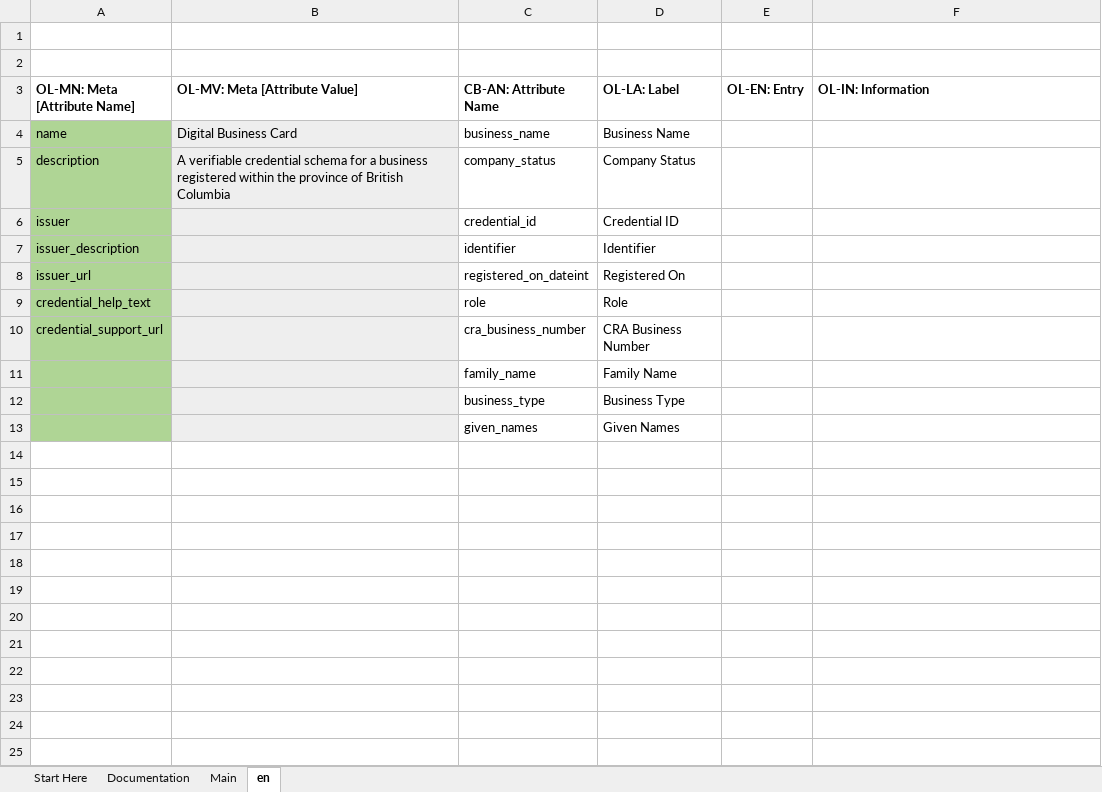
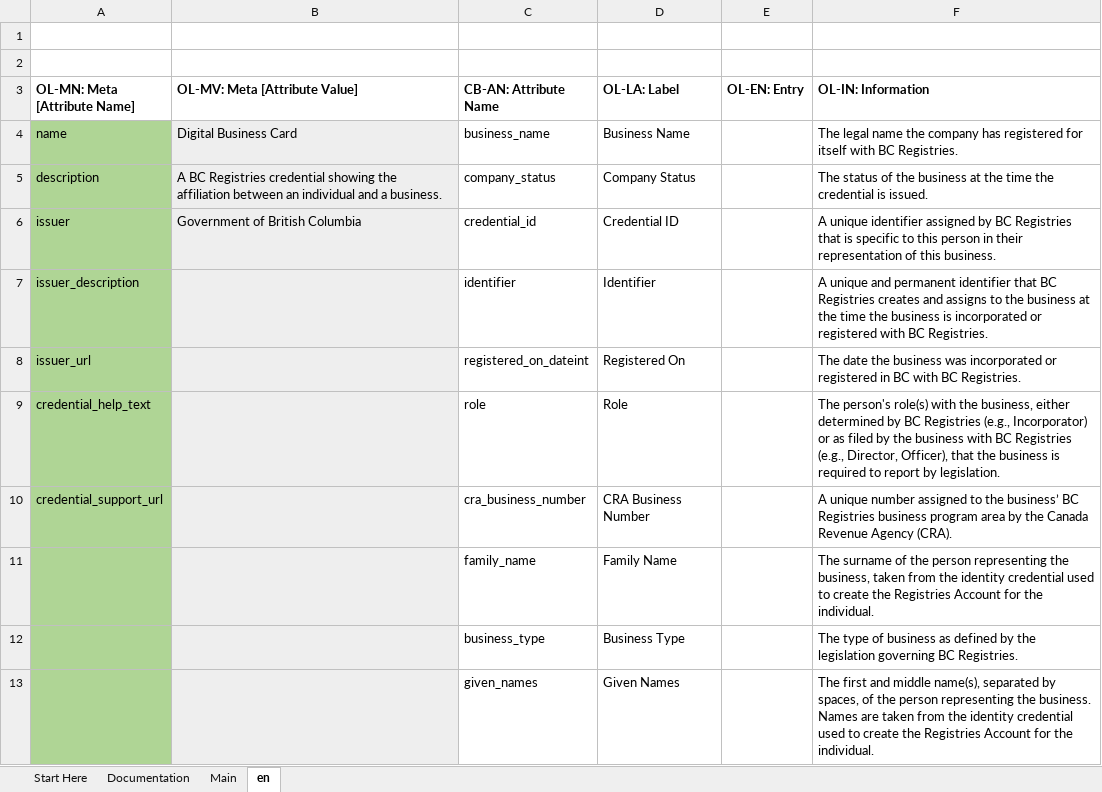
Before and after one commit to bcgov/aries-oca-bundles, an Excel workbook: OCABundles/schema/bcgov-digital-trust/business-card/OCA.xlsx, sheet en, drawn as a sheet; values as stored, in another font and other column widths than the file's, no borders; conditional formats not drawn; the diff names each change by its address in the sheet, - before the commit and + after, or states it on an @@ line.

Commit message:
feat: update branding for Digital Business Card
Signed-off-by: Akiff Manji <amanji@petridish.dev>

```diff
--- a/OCABundles/schema/bcgov-digital-trust/business-card/OCA.xlsx (sheet en)
+++ b/OCABundles/schema/bcgov-digital-trust/business-card/OCA.xlsx (sheet en)
-F4 (OL-IN: Information): (empty)
+F4 (OL-IN: Information): The legal name the company has registered for itself with BC Registries.
-B5 (OL-MV: Meta [Attribute Value]): A verifiable credential schema for a business registered within the province of British Columbia
+B5 (OL-MV: Meta [Attribute Value]): A BC Registries credential showing the affiliation between an individual and a business.
-F5 (OL-IN: Information): (empty)
+F5 (OL-IN: Information): The status of the business at the time the credential is issued.
-B6 (OL-MV: Meta [Attribute Value]): (empty)
+B6 (OL-MV: Meta [Attribute Value]): Government of British Columbia
-F6 (OL-IN: Information): (empty)
+F6 (OL-IN: Information): A unique identifier assigned by BC Registries that is specific to this person in their representation of this business.
-F7 (OL-IN: Information): (empty)
+F7 (OL-IN: Information): A unique and permanent identifier that BC Registries creates and assigns to the business at the time the business is incorporated or registered with BC Registries.
-F8 (OL-IN: Information): (empty)
+F8 (OL-IN: Information): The date the business was incorporated or registered in BC with BC Registries.
-F9 (OL-IN: Information): (empty)
+F9 (OL-IN: Information): The person's role(s) with the business, either determined by BC Registries (e.g., Incorporator) or as filed by the business with BC Registries (e.g., Director, Officer), that the business is required to report by legislation.
-F10 (OL-IN: Information): (empty)
+F10 (OL-IN: Information): A unique number assigned to the business’ BC Registries business program area by the Canada Revenue Agency (CRA).
-F11 (OL-IN: Information): (empty)
+F11 (OL-IN: Information): The surname of the person representing the business, taken from the identity credential used to create the Registries Account for the individual.
-F12 (OL-IN: Information): (empty)
+F12 (OL-IN: Information): The type of business as defined by the legislation governing BC Registries.
-F13 (OL-IN: Information): (empty)
+F13 (OL-IN: Information): The first and middle name(s), separated by spaces, of the person representing the business. Names are taken from the identity credential used to create the Registries Account for the individual.
```
Also changed, not shown: 3 other files.
